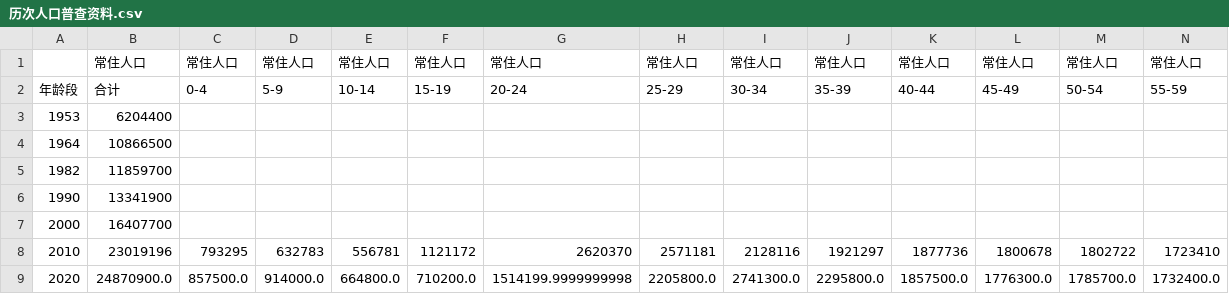
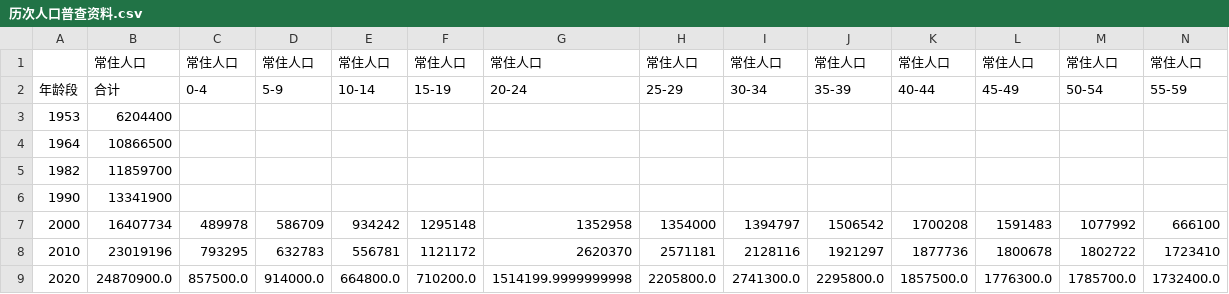
Before and after one commit to joeyu/MyStatisticsData, a CSV file: 上海市/人口/历次人口普查资料/历次人口普查资料.csv, drawn as a sheet; only a part is shown; the diff covers the shown part only; the diff names each change by its address in the sheet, - before the commit and + after, or states it on an @@ line.

```diff
--- a/上海市/人口/历次人口普查资料/历次人口普查资料.csv
+++ b/上海市/人口/历次人口普查资料/历次人口普查资料.csv
-B7: 16407700
+B7: 16407734
-C7: (empty)
+C7: 489978
-D7: (empty)
+D7: 586709
-E7: (empty)
+E7: 934242
-F7: (empty)
+F7: 1295148
-G7: (empty)
+G7: 1352958
-H7: (empty)
+H7: 1354000
-I7: (empty)
+I7: 1394797
-J7: (empty)
+J7: 1506542
-K7: (empty)
+K7: 1700208
-L7: (empty)
+L7: 1591483
-M7: (empty)
+M7: 1077992
-N7: (empty)
+N7: 666100
```
Also changed, not shown: 5 edited cells elsewhere in this file, 香港/人口/按性别、年龄及年划分的人口/按性别、年龄及年划分的人口.csv, 3 other files.
